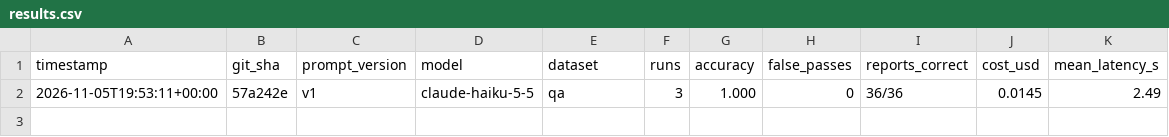
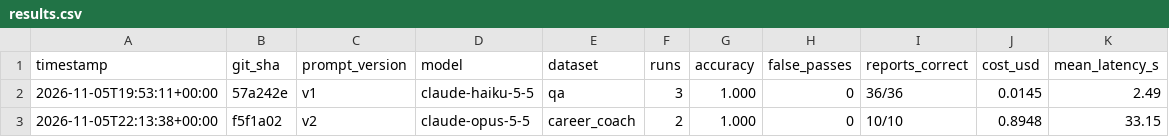
Before and after one commit to jonahjtran/Professional-Development-Agent-Community, a CSV file: evals/results.csv, drawn as a sheet; the diff names each change by its address in the sheet, - before the commit and + after, or states it on an @@ line.

Commit message:
test(career): add the career coach evals, a live test and docs

```diff
--- a/evals/results.csv
+++ b/evals/results.csv
+row 3: 2026-11-05T22:13:38+00:00 | f5f1a02 | v2 | claude-opus-5-5 | career_coach | 2 | 1.000 | 0 | 10/10 | 0.8948 | 33.15
```
Also changed, not shown: 8 other files.
